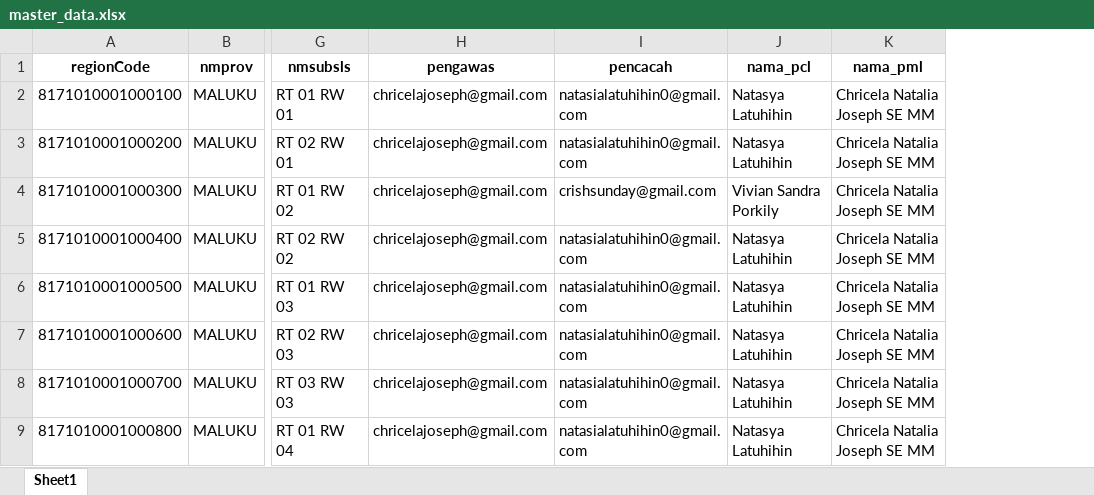
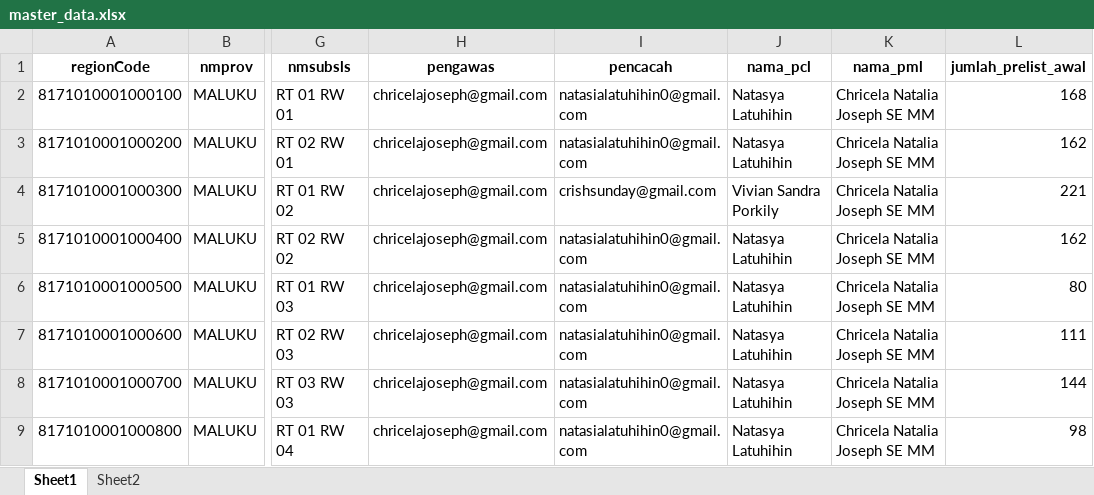
Before and after one commit to zokta77/monitoring-petugas, an Excel workbook: data/master_data.xlsx, sheet Sheet1, drawn as a sheet; only a part is shown, gaps mark what is left out; values as stored, in another font and other column widths than the file's, no borders; the diff names each change by its address in the sheet, - before the commit and + after, or states it on an @@ line.

```diff
--- a/data/master_data.xlsx (sheet Sheet1)
+++ b/data/master_data.xlsx (sheet Sheet1)
+sheet tab: Sheet2
+column L (jumlah_prelist_awal), rows 2-9: 168 | 162 | 221 | 162 | 80 | 111 | 144 | 98
```
Also changed, not shown: 2 other files.
